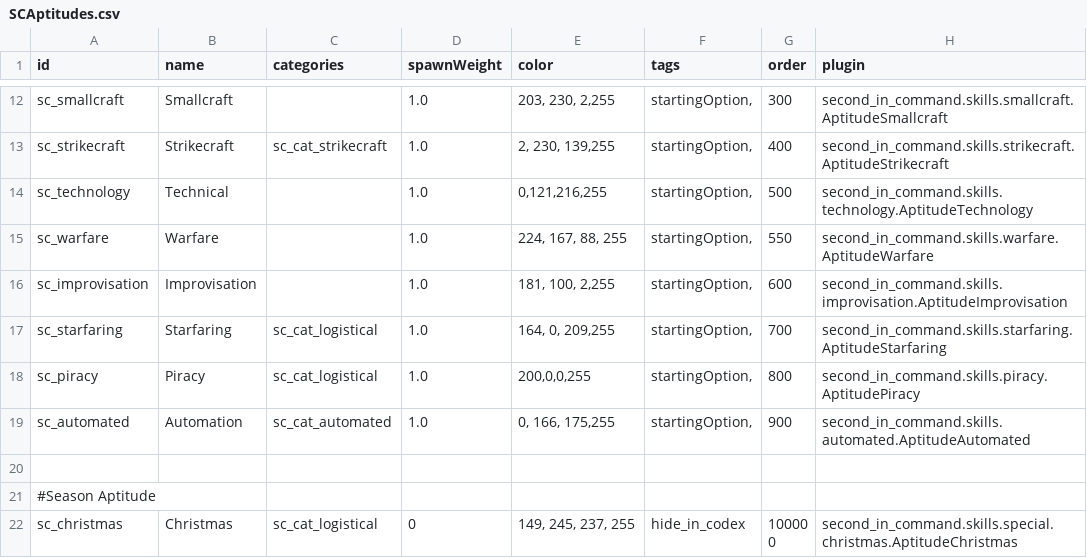
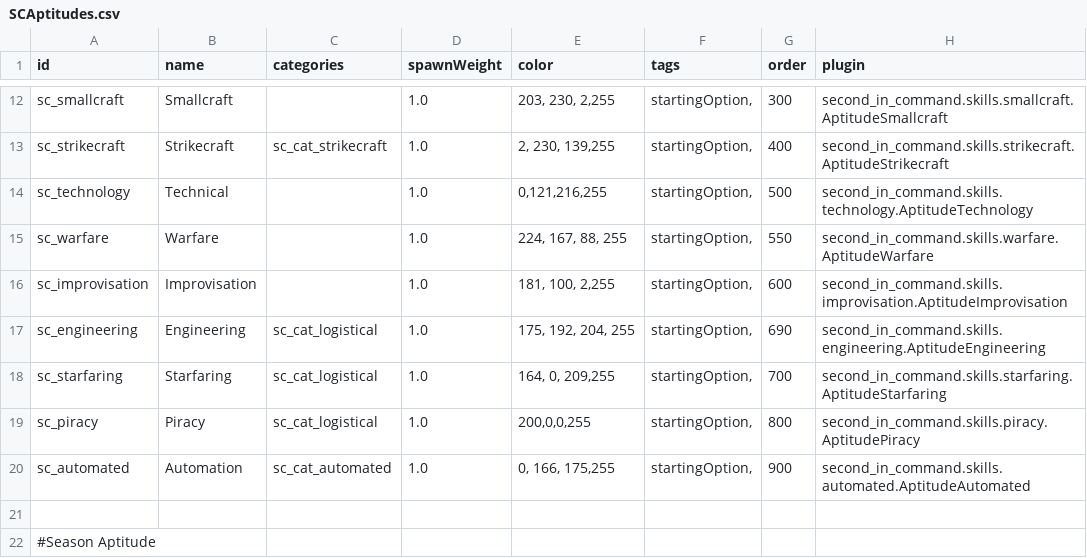
Before and after one commit to Lukas22041/SecondInCommand, a CSV file: data/config/secondInCommand/SCAptitudes.csv, drawn as a sheet; only a part is shown, gaps mark what is left out; the shorter side is filled out with more unchanged rows; the diff names each change by its address in the sheet, - before the commit and + after, or states it on an @@ line.

```diff
--- a/data/config/secondInCommand/SCAptitudes.csv
+++ b/data/config/secondInCommand/SCAptitudes.csv
+row 17: sc_engineering | Engineering | sc_cat_logistical | 1.0 | 175, 192, 204, 255 | startingOption, | 690 | second_in_command.skills.engineering.AptitudeEngineering
```
Also changed, not shown: data/config/secondInCommand/SCSkills.csv, 24 other files.
